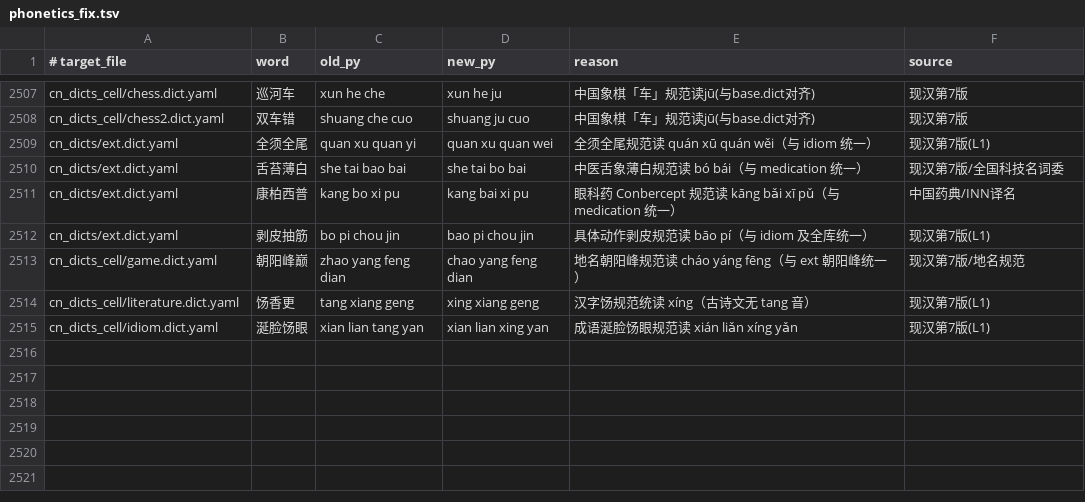
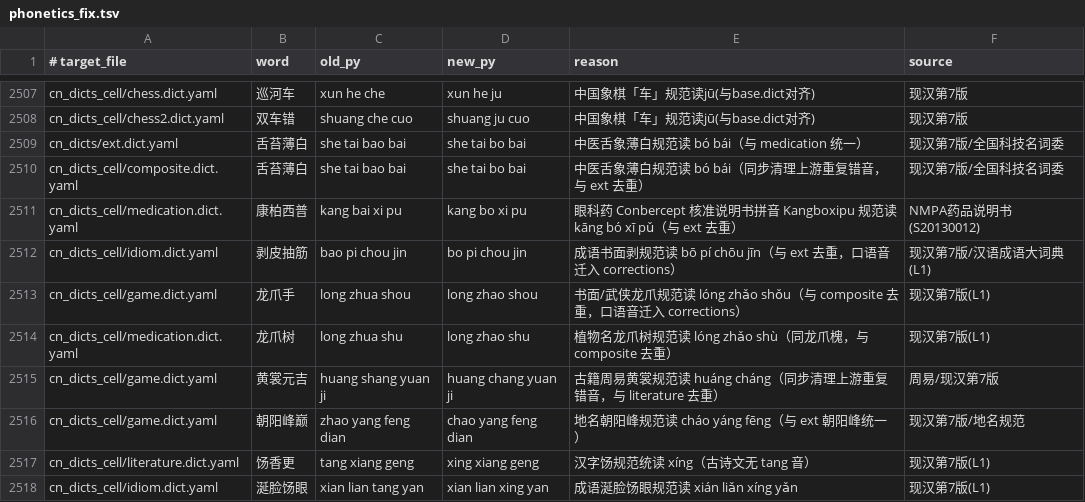
Before and after one commit to Chth1z/rime-chth1z, a TSV file: rules/phonetics_fix.tsv, drawn as a sheet; only a part is shown, gaps mark what is left out.

Commit message:
fix(dicts,rules): correct NMPA/L1/L3 readings, restore valid idioms/Geng Biao, and guard upstream replay

```diff
--- a/rules/phonetics_fix.tsv
+++ b/rules/phonetics_fix.tsv
@@ -2508,6 +2508,9 @@ cn_dicts_cell/chess.dict.yaml	巡河车	xun he che	xun he ju	中国象棋「车
 cn_dicts_cell/chess2.dict.yaml	双车错	shuang che cuo	shuang ju cuo	中国象棋「车」规范读jū(与base.dict对齐)	现汉第7版
-cn_dicts/ext.dict.yaml	全须全尾	quan xu quan yi	quan xu quan wei	全须全尾规范读 quán xū quán wěi（与 idiom 统一）	现汉第7版(L1)
 cn_dicts/ext.dict.yaml	舌苔薄白	she tai bao bai	she tai bo bai	中医舌象薄白规范读 bó bái（与 medication 统一）	现汉第7版/全国科技名词委
-cn_dicts/ext.dict.yaml	康柏西普	kang bo xi pu	kang bai xi pu	眼科药 Conbercept 规范读 kāng bǎi xī pǔ（与 medication 统一）	中国药典/INN译名
-cn_dicts/ext.dict.yaml	剥皮抽筋	bo pi chou jin	bao pi chou jin	具体动作剥皮规范读 bāo pí（与 idiom 及全库统一）	现汉第7版(L1)
+cn_dicts_cell/composite.dict.yaml	舌苔薄白	she tai bao bai	she tai bo bai	中医舌象薄白规范读 bó bái（同步清理上游重复错音，与 ext 去重）	现汉第7版/全国科技名词委
+cn_dicts_cell/medication.dict.yaml	康柏西普	kang bai xi pu	kang bo xi pu	眼科药 Conbercept 核准说明书拼音 Kangboxipu 规范读 kāng bó xī pǔ（与 ext 去重）	NMPA药品说明书(S20130012)
+cn_dicts_cell/idiom.dict.yaml	剥皮抽筋	bao pi chou jin	bo pi chou jin	成语书面剥规范读 bō pí chōu jīn（与 ext 去重，口语音迁入 corrections）	现汉第7版/汉语成语大词典(L1)
+cn_dicts_cell/game.dict.yaml	龙爪手	long zhua shou	long zhao shou	书面/武侠龙爪规范读 lóng zhǎo shǒu（与 composite 去重，口语音迁入 corrections）	现汉第7版(L1)
+cn_dicts_cell/medication.dict.yaml	龙爪树	long zhua shu	long zhao shu	植物名龙爪树规范读 lóng zhǎo shù（同龙爪槐，与 composite 去重）	现汉第7版(L1)
+cn_dicts_cell/game.dict.yaml	黄裳元吉	huang shang yuan ji	huang chang yuan ji	古籍周易黄裳规范读 huáng cháng（同步清理上游重复错音，与 literature 去重）	周易/现汉第7版
 cn_dicts_cell/game.dict.yaml	朝阳峰巅	zhao yang feng dian	chao yang feng dian	地名朝阳峰规范读 cháo yáng fēng（与 ext 朝阳峰统一）	现汉第7版/地名规范
```
Also changed, not shown: rules/corrections.tsv, rules/deletions.tsv, 8 other files.
